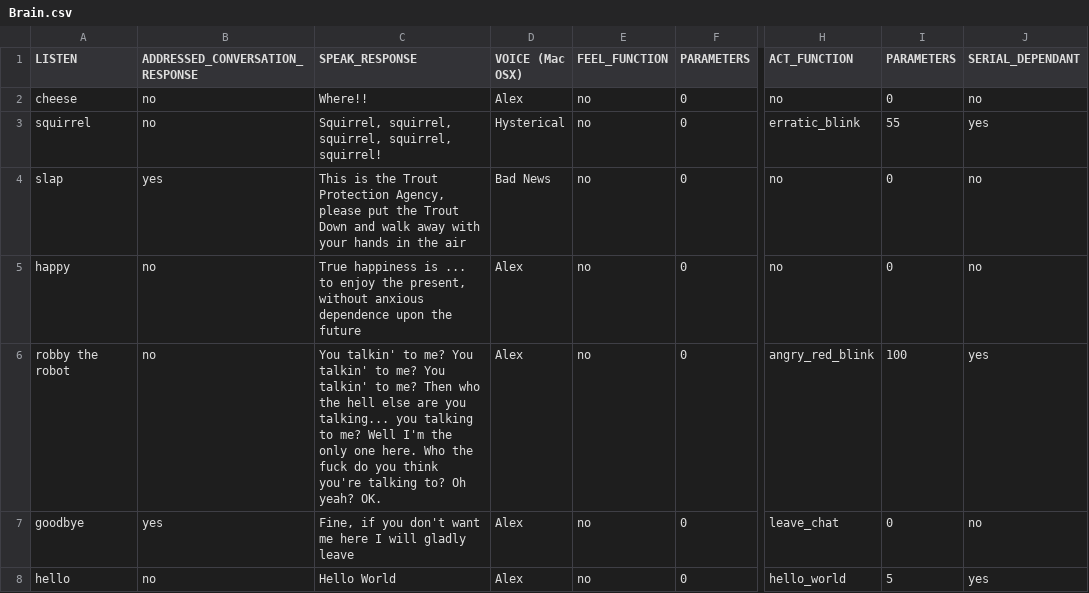
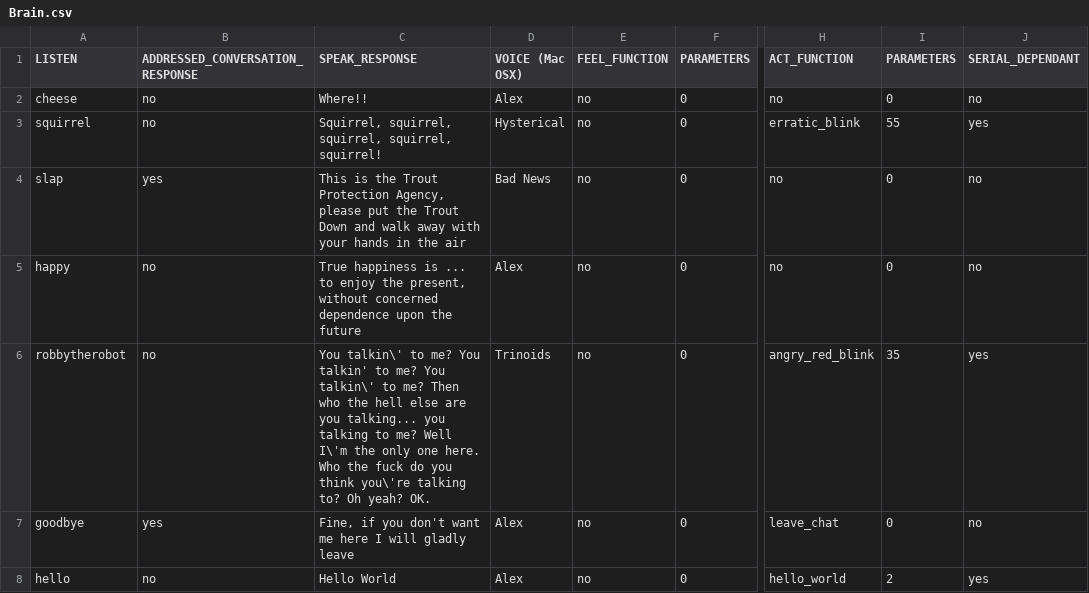
Before and after one commit to DeRaafMedia/ProjectIRCInteractivity, a CSV file: brains/RobbyTheRobot/Brain.csv, drawn as a sheet; only a part is shown, gaps mark what is left out; the diff names each change by its address in the sheet, - before the commit and + after, or states it on an @@ line.

Commit message:
Added new test function

```diff
--- a/brains/RobbyTheRobot/Brain.csv
+++ b/brains/RobbyTheRobot/Brain.csv
-C5 (SPEAK_RESPONSE): …present, without anxious dependence upon…
+C5 (SPEAK_RESPONSE): …present, without concerned dependence upon…
-A6 (LISTEN): robby the robot
+A6 (LISTEN): robbytherobot
-C6 (SPEAK_RESPONSE): You talkin' to me? You talkin' to me? You talkin' to me? Then who the hell else are you talking... you talking to me? Well I'm the only one here. Who the fuck do you think you're talking to?…
+C6 (SPEAK_RESPONSE): You talkin\' to me? You talkin' to me? You talkin\' to me? Then who the hell else are you talking... you talking to me? Well I\'m the only one here. Who the fuck do you think you\'re talking to?…
-D6 (VOICE (Mac OSX)): Alex
+D6 (VOICE (Mac OSX)): Trinoids
-I6 (PARAMETERS): 100
+I6 (PARAMETERS): 35
-I8 (PARAMETERS): 5
+I8 (PARAMETERS): 2
```
Also changed, not shown: 2 other files.
